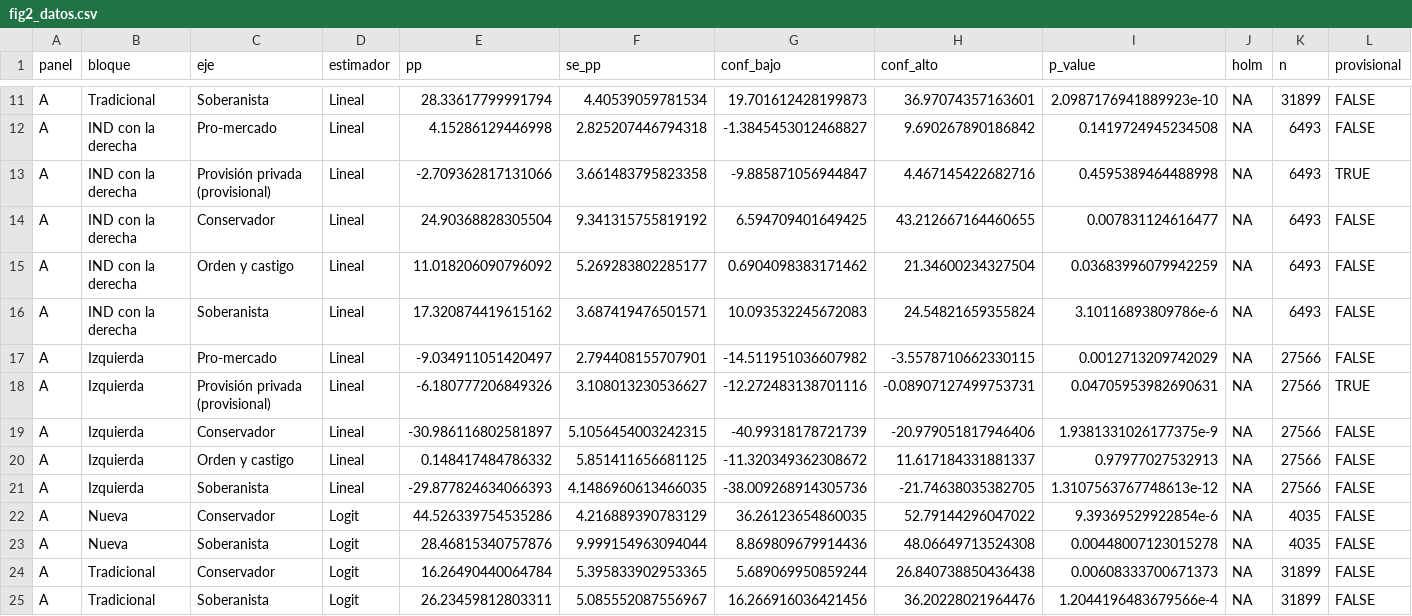
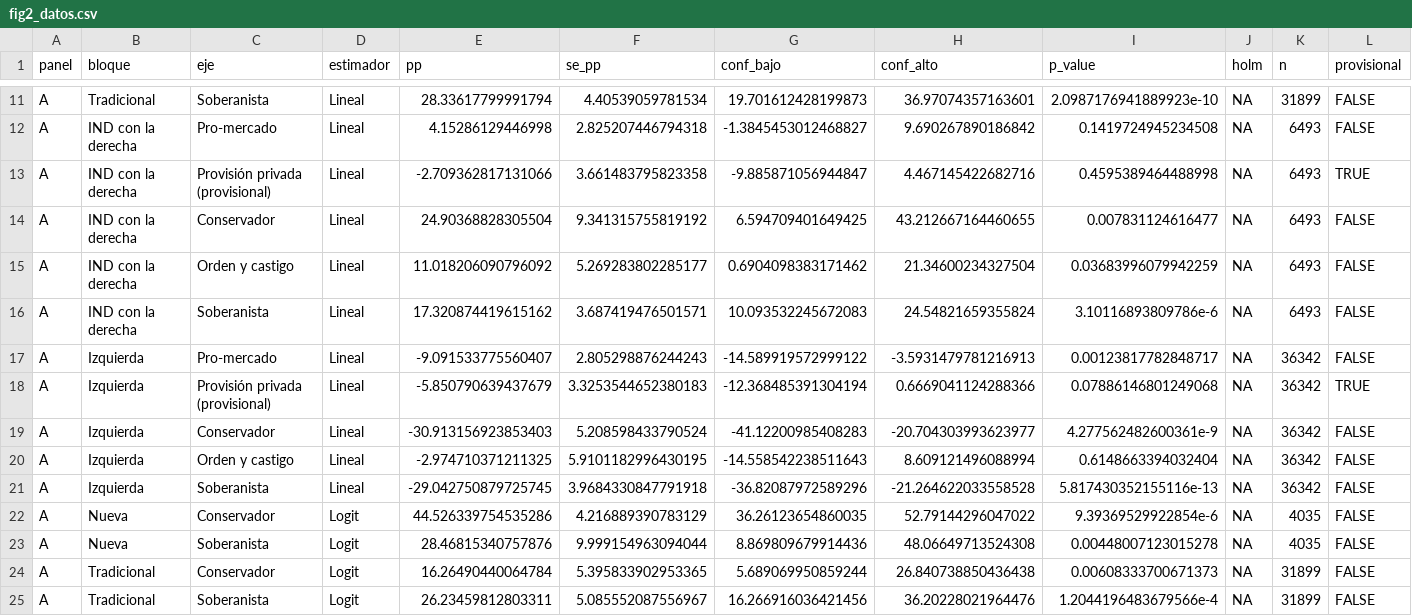
Before and after one commit to matdknu/project_right-wing, a CSV file: neo_gremialismo_votes/figuras/fig2_datos.csv, drawn as a sheet; only a part is shown, gaps mark what is left out; the diff covers the shown part only.

```diff
--- a/neo_gremialismo_votes/figuras/fig2_datos.csv
+++ b/neo_gremialismo_votes/figuras/fig2_datos.csv
@@ -16,7 +16,7 @@ A,IND con la derecha,Orden y castigo,Lineal,11.018206090796092,5.269283802285177
 A,IND con la derecha,Soberanista,Lineal,17.320874419615162,3.687419476501571,10.093532245672083,24.54821659355824,3.10116893809786e-6,NA,6493,FALSE
-A,Izquierda,Pro-mercado,Lineal,-9.034911051420497,2.794408155707901,-14.511951036607982,-3.5578710662330115,0.0012713209742029,NA,27566,FALSE
-A,Izquierda,Provisión privada (provisional),Lineal,-6.180777206849326,3.108013230536627,-12.272483138701116,-0.08907127499753731,0.04705953982690631,NA,27566,TRUE
-A,Izquierda,Conservador,Lineal,-30.986116802581897,5.1056454003242315,-40.99318178721739,-20.979051817946406,1.9381331026177375e-9,NA,27566,FALSE
-A,Izquierda,Orden y castigo,Lineal,0.148417484786332,5.851411656681125,-11.320349362308672,11.617184331881337,0.97977027532913,NA,27566,FALSE
-A,Izquierda,Soberanista,Lineal,-29.877824634066393,4.1486960613466035,-38.009268914305736,-21.74638035382705,1.3107563767748613e-12,NA,27566,FALSE
+A,Izquierda,Pro-mercado,Lineal,-9.091533775560407,2.805298876244243,-14.589919572999122,-3.5931479781216913,0.00123817782848717,NA,36342,FALSE
+A,Izquierda,Provisión privada (provisional),Lineal,-5.850790639437679,3.3253544652380183,-12.368485391304194,0.6669041124288366,0.07886146801249068,NA,36342,TRUE
+A,Izquierda,Conservador,Lineal,-30.913156923853403,5.208598433790524,-41.12200985408283,-20.704303993623977,4.277562482600361e-9,NA,36342,FALSE
+A,Izquierda,Orden y castigo,Lineal,-2.974710371211325,5.9101182996430195,-14.558542238511643,8.609121496088994,0.6148663394032404,NA,36342,FALSE
+A,Izquierda,Soberanista,Lineal,-29.042750879725745,3.9684330847791918,-36.82087972589296,-21.264622033558528,5.817430352155116e-13,NA,36342,FALSE
 A,Nueva,Conservador,Logit,44.526339754535286,4.216889390783129,36.26123654860035,52.79144296047022,9.39369529922854e-6,NA,4035,FALSE
```
Also changed, not shown: 12 edited cells elsewhere in this file, neo_gremialismo_votes/figuras/fig1_datos.csv, neo_gremialismo_votes/figuras/fig3_datos.csv, 40 other files.
